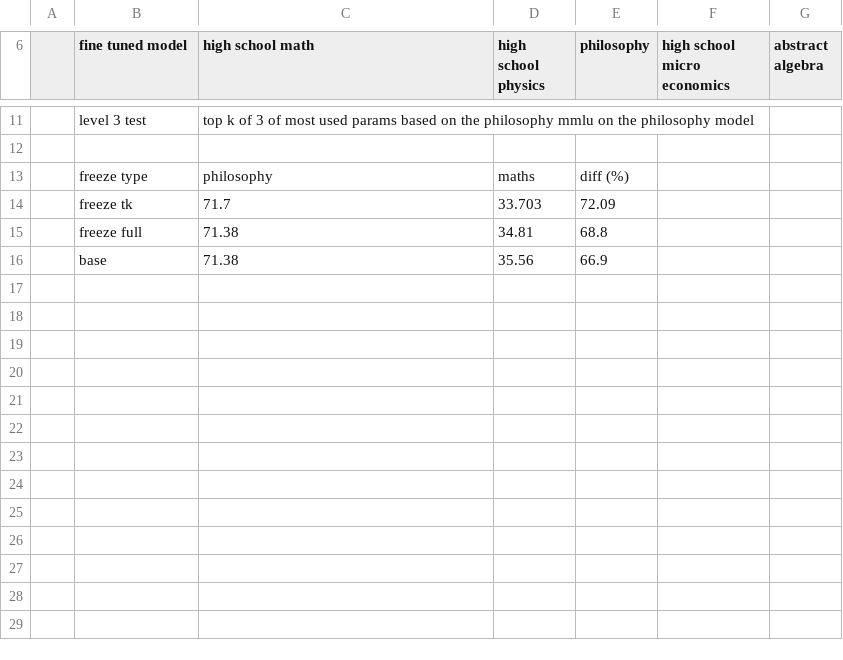
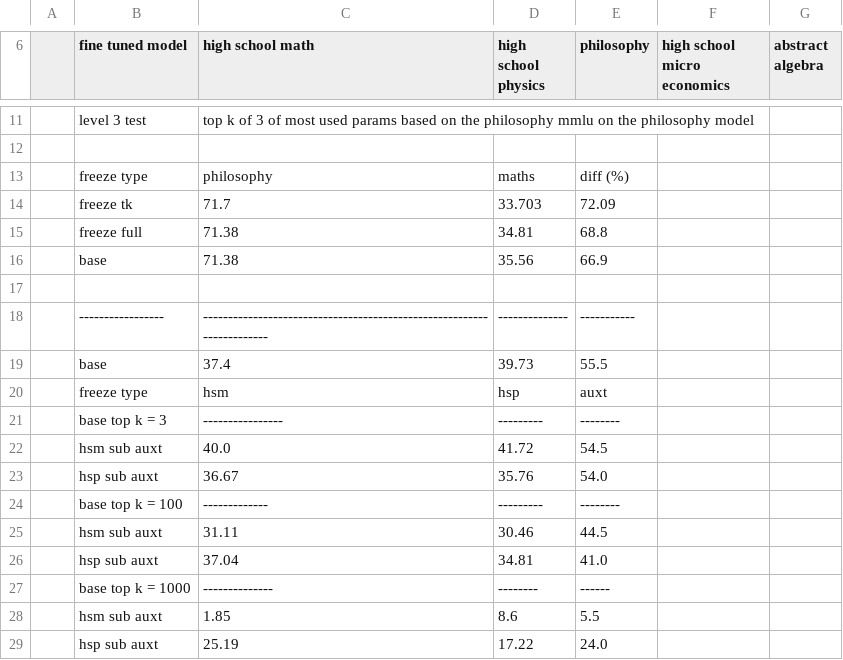
Before and after one commit to IIDCII/CS4RP, a CSV file: test_results.csv, drawn as a sheet; only a part is shown, gaps mark what is left out.

```diff
--- a/test_results.csv
+++ b/test_results.csv
@@ -16 +16,14 @@
 ,base,71.38,35.56,66.9,,
+,,,,,,
+,-----------------,----------------------------------------------------------------------,--------------,-----------,,
+,base,37.4,39.73,55.5,,
+,freeze type,hsm,hsp,auxt,,
+,base top k = 3,----------------,---------,--------,,
+,hsm sub auxt,40.0,41.72,54.5,,
+,hsp sub auxt,36.67,35.76,54.0,,
+,base top k = 100,-------------,---------,--------,,
+,hsm sub auxt,31.11 ,30.46,44.5,,
+,hsp sub auxt,37.04,34.81,41.0,,
+,base top k = 1000,--------------,--------,------,,
+,hsm sub auxt,1.85,8.6,5.5,,
+,hsp sub auxt,25.19,17.22,24.0,,
```
Also changed, not shown: 2 other files.
